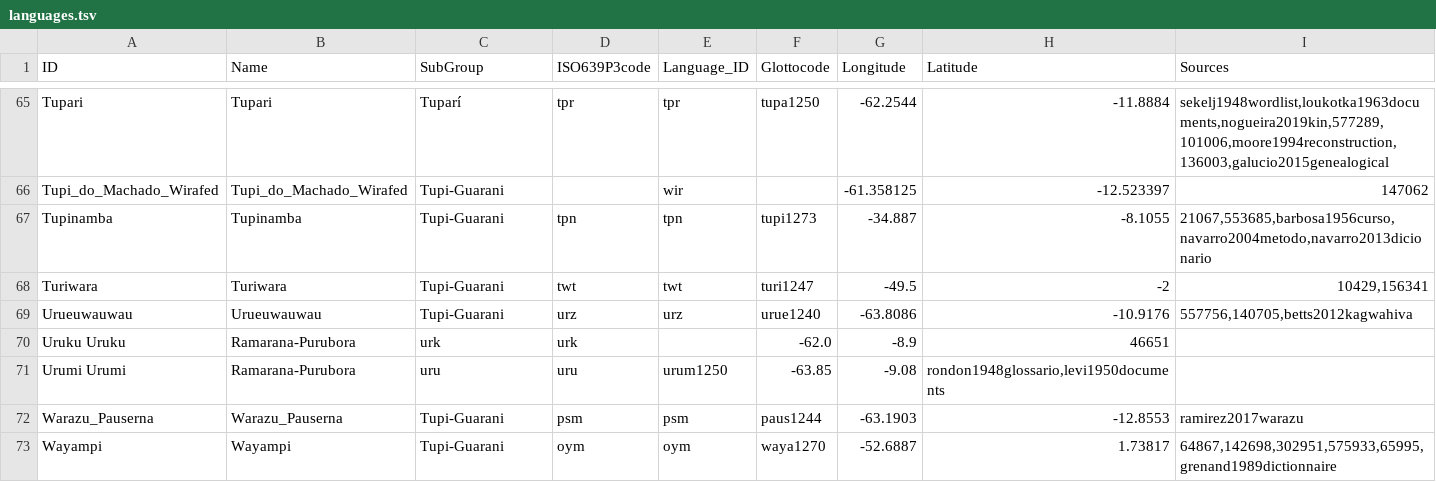
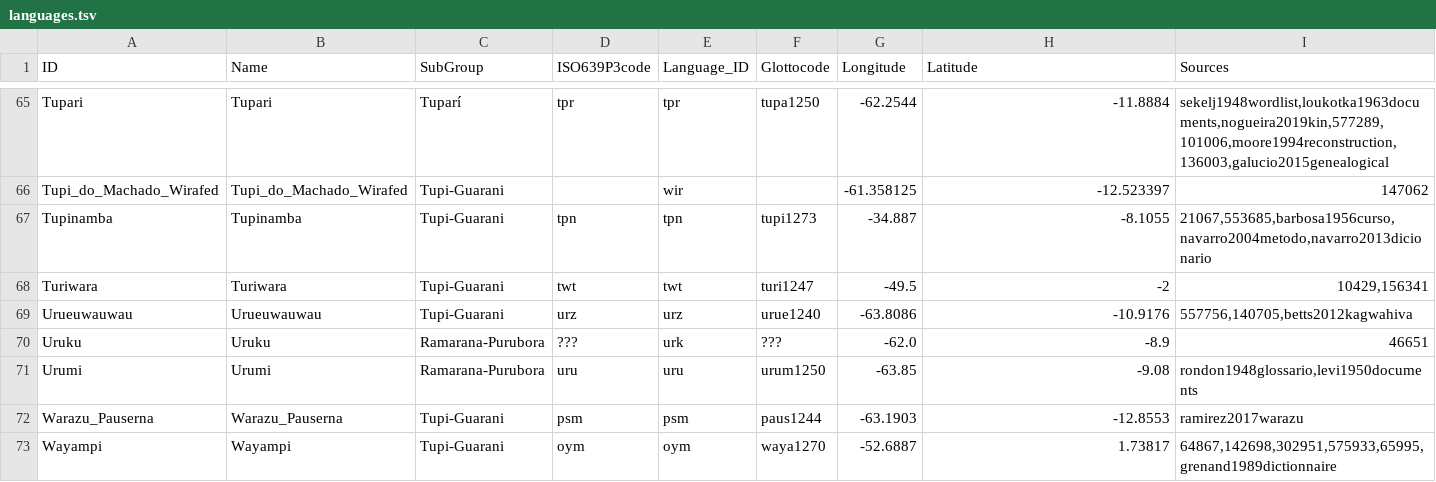
Before and after one commit to tupian-language-resources/tuled, a TSV file: etc/languages.tsv, drawn as a sheet; only a part is shown, gaps mark what is left out.

Commit message:
Update languages.tsv

```diff
--- a/etc/languages.tsv
+++ b/etc/languages.tsv
@@ -69,4 +69,4 @@ Turiwara	Turiwara	Tupi-Guarani	twt	twt	turi1247	-49.5	-2	10429,156341
 Urueuwauwau	Urueuwauwau	Tupi-Guarani	urz	urz	urue1240	-63.8086	-10.9176	557756,140705,betts2012kagwahiva
-Uruku Uruku	Ramarana-Purubora	urk	urk		-62.0	-8.9	46651
-Urumi Urumi	Ramarana-Purubora	uru	uru	urum1250	-63.85	-9.08	rondon1948glossario,levi1950documents
+Uruku	Uruku	Ramarana-Purubora	???	urk	???	-62.0	-8.9	46651
+Urumi	Urumi	Ramarana-Purubora	uru	uru	urum1250	-63.85	-9.08	rondon1948glossario,levi1950documents
 Warazu_Pauserna	Warazu_Pauserna	Tupi-Guarani	psm	psm	paus1244	-63.1903	-12.8553	ramirez2017warazu
```
